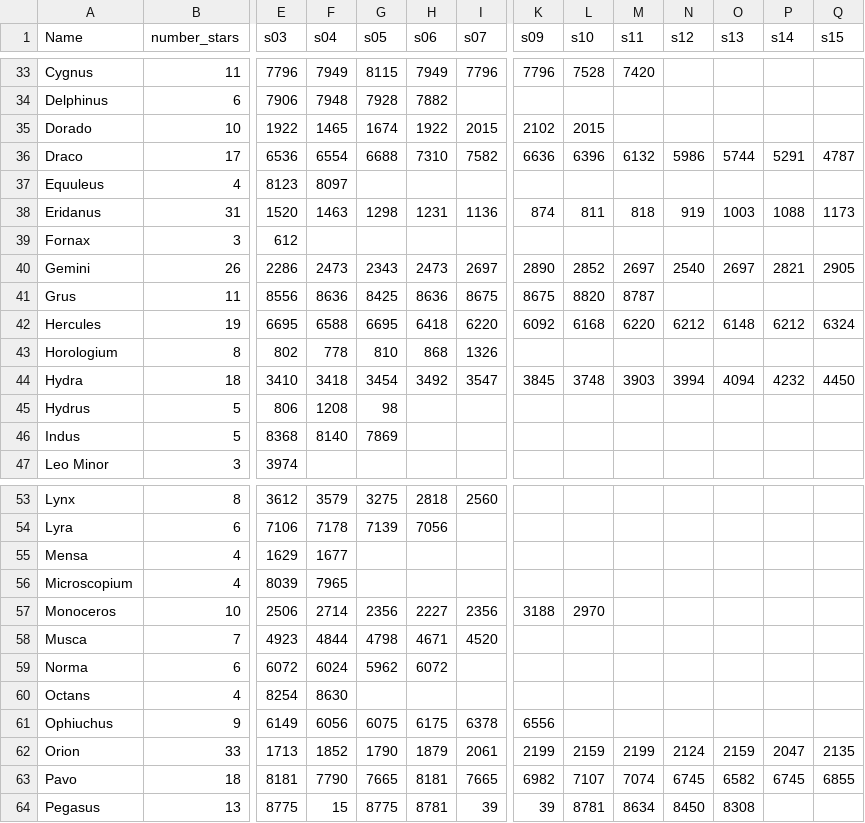
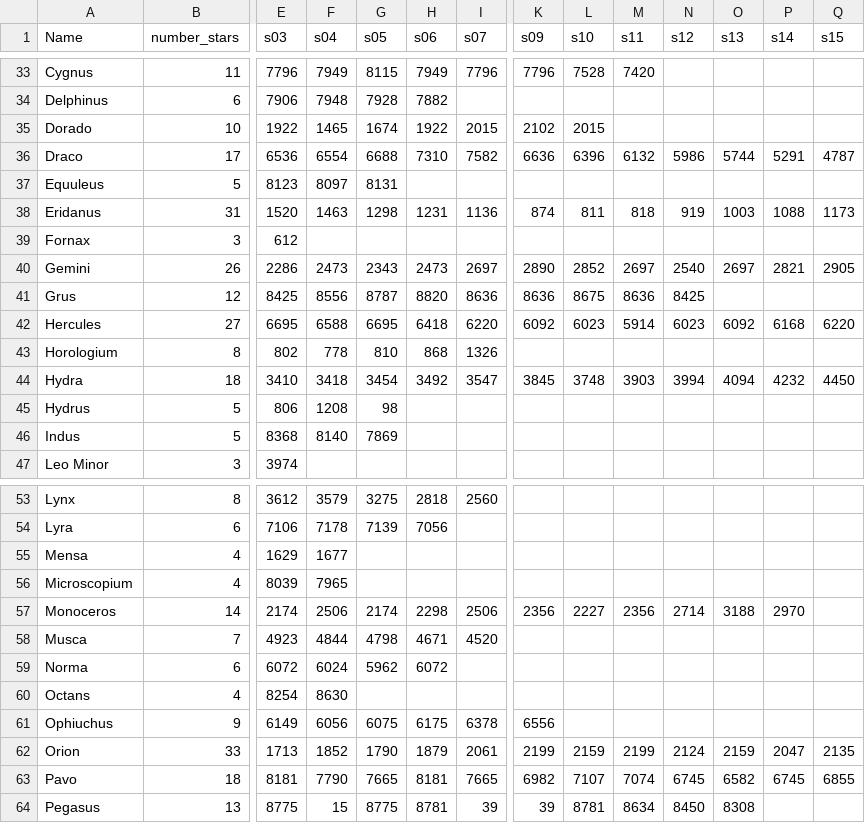
Before and after one commit to camilafresitaa/ConstellationsMap, a CSV file: data/constellations.csv, drawn as a sheet; only a part is shown, gaps mark what is left out; the diff covers the shown part only; the diff names each change by its address in the sheet, - before the commit and + after, or states it on an @@ line.

```diff
--- a/data/constellations.csv
+++ b/data/constellations.csv
-B37 (number_stars): 4
+B37 (number_stars): 5
-G37 (s05): (empty)
+G37 (s05): 8131
-B41 (number_stars): 11
+B41 (number_stars): 12
-E41 (s03): 8556
+E41 (s03): 8425
-F41 (s04): 8636
+F41 (s04): 8556
-G41 (s05): 8425
+G41 (s05): 8787
-H41 (s06): 8636
+H41 (s06): 8820
-I41 (s07): 8675
+I41 (s07): 8636
-K41 (s09): 8675
+K41 (s09): 8636
-L41 (s10): 8820
+L41 (s10): 8675
-M41 (s11): 8787
+M41 (s11): 8636
-N41 (s12): (empty)
+N41 (s12): 8425
-B42 (number_stars): 19
+B42 (number_stars): 27
-L42 (s10): 6168
+L42 (s10): 6023
-M42 (s11): 6220
+M42 (s11): 5914
-N42 (s12): 6212
+N42 (s12): 6023
-O42 (s13): 6148
+O42 (s13): 6092
-P42 (s14): 6212
+P42 (s14): 6168
-Q42 (s15): 6324
+Q42 (s15): 6220
-B57 (number_stars): 10
+B57 (number_stars): 14
-E57 (s03): 2506
+E57 (s03): 2174
-F57 (s04): 2714
+F57 (s04): 2506
-G57 (s05): 2356
+G57 (s05): 2174
-H57 (s06): 2227
+H57 (s06): 2298
-I57 (s07): 2356
+I57 (s07): 2506
-K57 (s09): 3188
+K57 (s09): 2356
-L57 (s10): 2970
+L57 (s10): 2227
-M57 (s11): (empty)
+M57 (s11): 2356
-N57 (s12): (empty)
+N57 (s12): 2714
-O57 (s13): (empty)
+O57 (s13): 3188
-P57 (s14): (empty)
+P57 (s14): 2970
```
Also changed, not shown: 110 edited cells elsewhere in this file.
